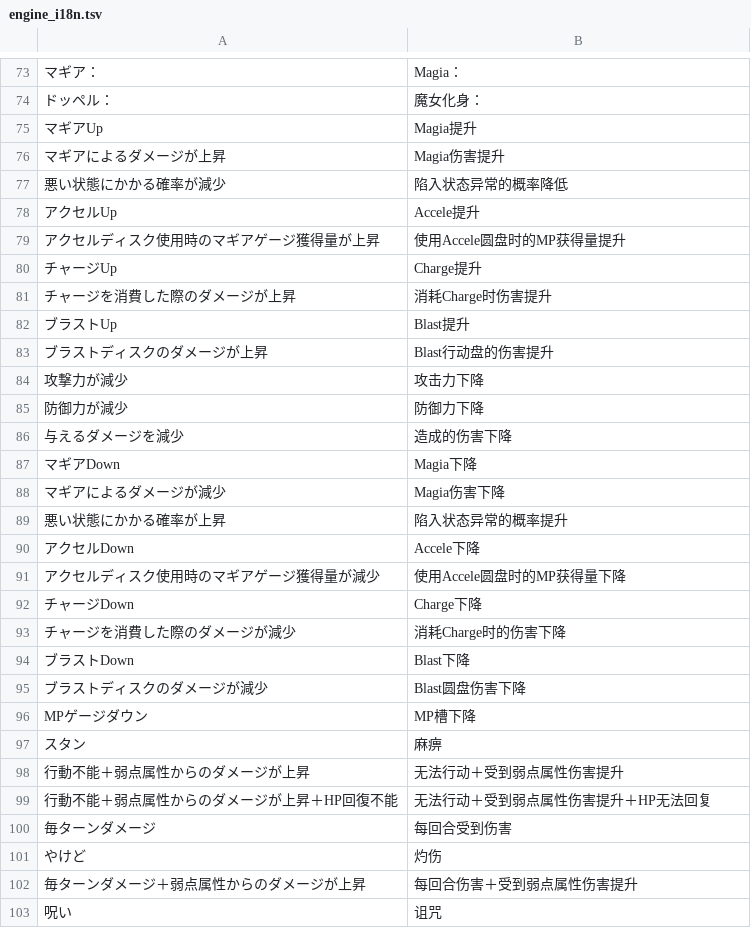
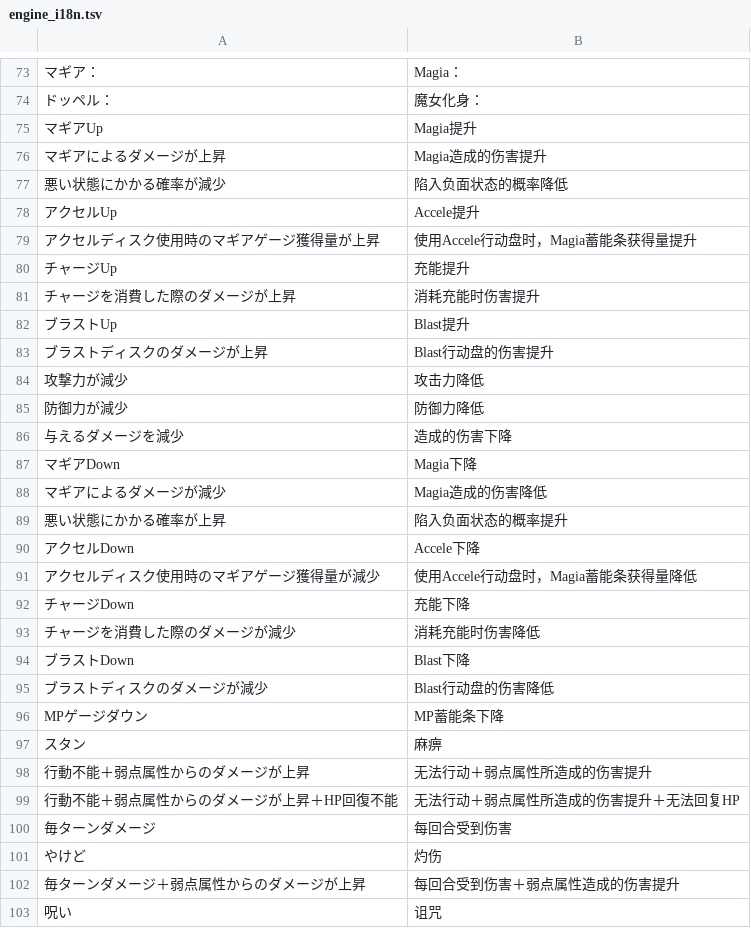
Before and after one commit to HiiragiNemu/magireco-cn-patch, a TSV file: madomagi/engine_i18n.tsv, drawn as a sheet; only a part is shown, gaps mark what is left out; the diff covers the shown part only; the diff names each change by its address in the sheet, - before the commit and + after, or states it on an @@ line.

```diff
--- a/madomagi/engine_i18n.tsv
+++ b/madomagi/engine_i18n.tsv
-B76: Magia伤害提升
+B76: Magia造成的伤害提升
-B77: 陷入状态异常的概率降低
+B77: 陷入负面状态的概率降低
-B79: 使用Accele圆盘时的MP获得量提升
+B79: 使用Accele行动盘时，Magia蓄能条获得量提升
-B80: Charge提升
+B80: 充能提升
-B81: 消耗Charge时伤害提升
+B81: 消耗充能时伤害提升
-B84: 攻击力下降
+B84: 攻击力降低
-B85: 防御力下降
+B85: 防御力降低
-B88: Magia伤害下降
+B88: Magia造成的伤害降低
-B89: 陷入状态异常的概率提升
+B89: 陷入负面状态的概率提升
-B91: 使用Accele圆盘时的MP获得量下降
+B91: 使用Accele行动盘时，Magia蓄能条获得量降低
-B92: Charge下降
+B92: 充能下降
-B93: 消耗Charge时的伤害下降
+B93: 消耗充能时伤害降低
-B95: Blast圆盘伤害下降
+B95: Blast行动盘的伤害降低
-B96: MP槽下降
+B96: MP蓄能条下降
-B98: 无法行动＋受到弱点属性伤害提升
+B98: 无法行动＋弱点属性所造成的伤害提升
-B99: 无法行动＋受到弱点属性伤害提升＋HP无法回复
+B99: 无法行动＋弱点属性所造成的伤害提升＋无法回复HP
-B102: 每回合伤害＋受到弱点属性伤害提升
+B102: 每回合受到伤害＋弱点属性造成的伤害提升
```
Also changed, not shown: 6 added rows and 62 edited cells elsewhere in this file, magica/i18n_audit/release_v26_authority/machine_translation_review/authority_name_candidates.tsv, magica/i18n_audit/release_v26_authority/machine_translation_review/frontend_untranslated_53.tsv, 32 other files.
